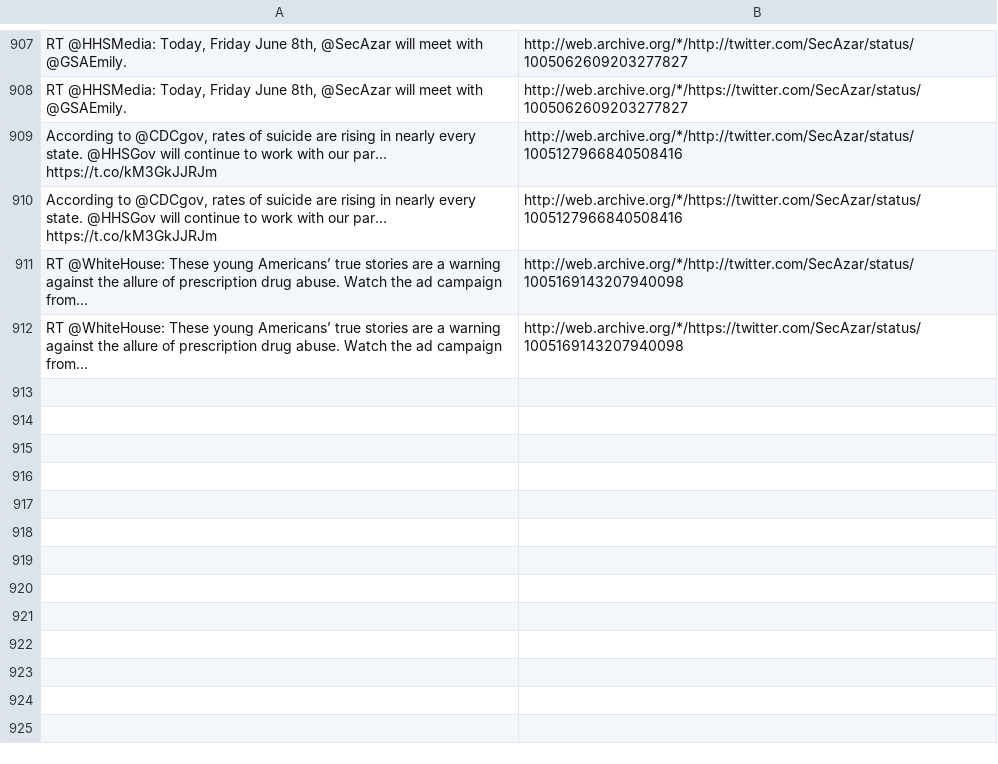
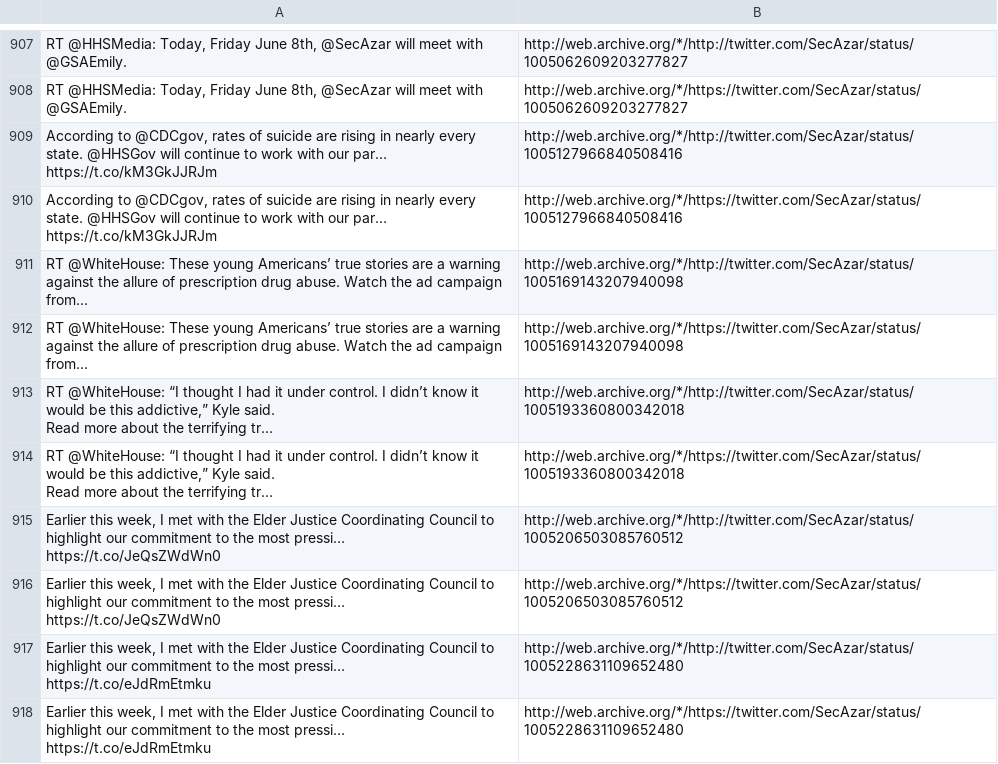
Before and after one commit to patrick-brian-mooney/archive-junta, a CSV file: data/archive_SecAzar.csv, drawn as a sheet; only a part is shown, gaps mark what is left out; ↵ is a line break in a cell; the diff names each change by its address in the sheet, - before the commit and + after, or states it on an @@ line.

```diff
--- a/data/archive_SecAzar.csv
+++ b/data/archive_SecAzar.csv
+row 913: RT @WhiteHouse: “I thought I had it under control. I didn’t know it would be this addictive,” Kyle said. ↵ Read more about the terrifying tr… | http://web.archive.org/*/http://twitter.com/SecAzar/status/1005193360800342018
+row 914: RT @WhiteHouse: “I thought I had it under control. I didn’t know it would be this addictive,” Kyle said. ↵ Read more about the terrifying tr… | http://web.archive.org/*/https://twitter.com/SecAzar/status/1005193360800342018
+row 915: Earlier this week, I met with the Elder Justice Coordinating Council to highlight our commitment to the most pressi… https://t.co/JeQsZWdWn0 | http://web.archive.org/*/http://twitter.com/SecAzar/status/1005206503085760512
+row 916: Earlier this week, I met with the Elder Justice Coordinating Council to highlight our commitment to the most pressi… https://t.co/JeQsZWdWn0 | http://web.archive.org/*/https://twitter.com/SecAzar/status/1005206503085760512
+row 917: Earlier this week, I met with the Elder Justice Coordinating Council to highlight our commitment to the most pressi… https://t.co/eJdRmEtmku | http://web.archive.org/*/http://twitter.com/SecAzar/status/1005228631109652480
+row 918: Earlier this week, I met with the Elder Justice Coordinating Council to highlight our commitment to the most pressi… https://t.co/eJdRmEtmku | http://web.archive.org/*/https://twitter.com/SecAzar/status/1005228631109652480
```
Also changed, not shown: data/archive_PressSec.csv, data/archive_SBALinda.csv, 18 other files.
